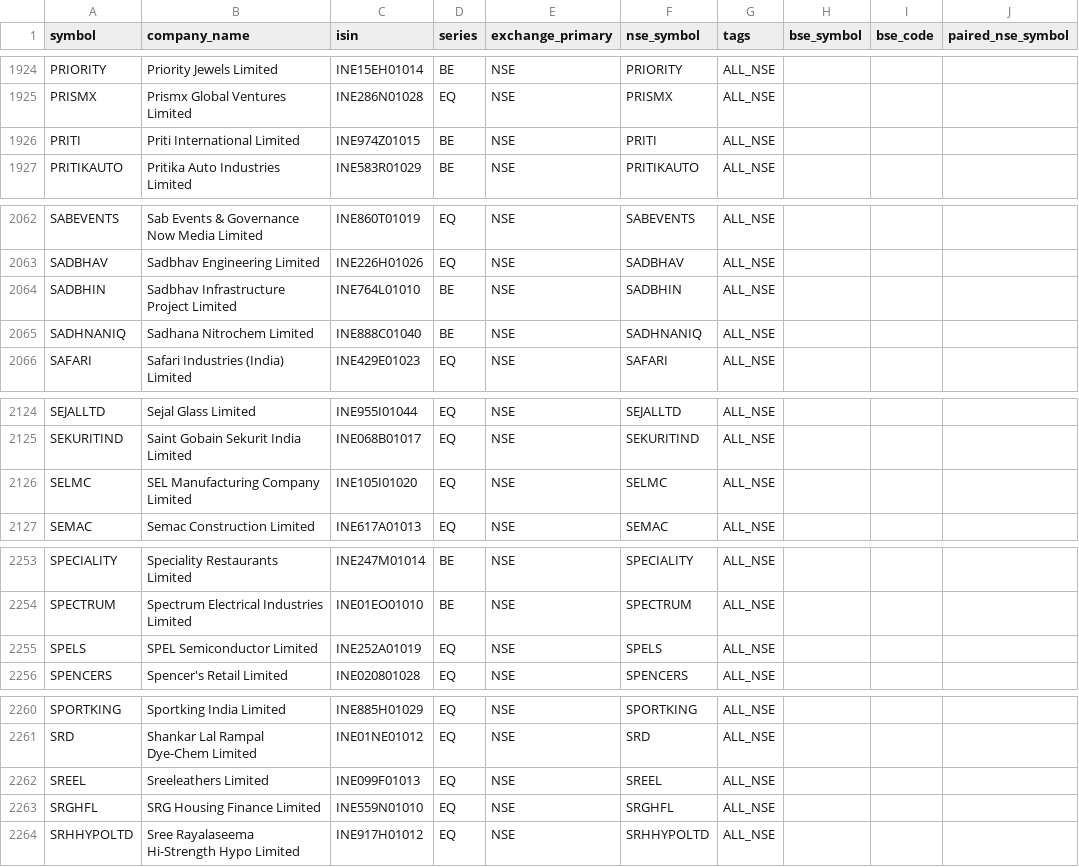
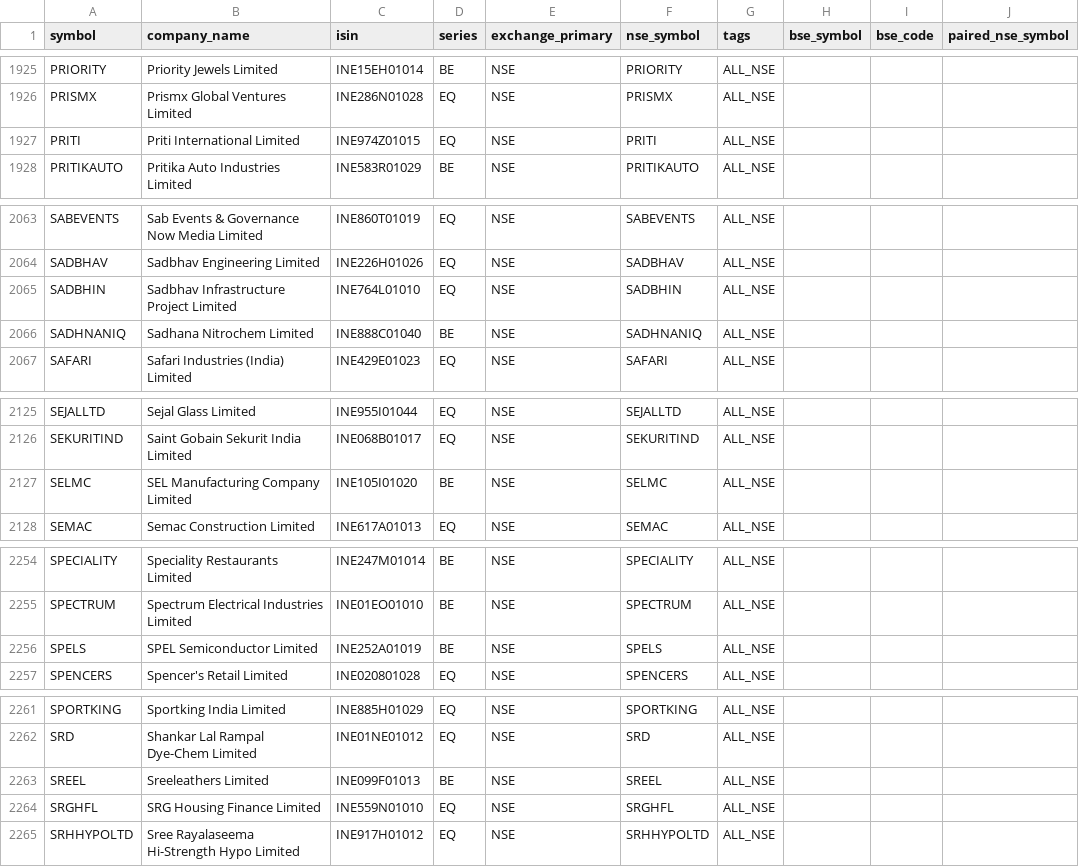
Before and after one commit to Arwagh1441444/stockanalyser, a CSV file: universe_master_snapshot.csv, drawn as a sheet; only a part is shown, gaps mark what is left out; addresses are those after the commit; the diff covers the shown part only; the diff names each change by its address in the sheet, - before the commit and + after, or states it on an @@ line.

```diff
--- a/universe_master_snapshot.csv
+++ b/universe_master_snapshot.csv
-D1927 (series): BE
+D1927 (series): EQ
-D2065 (series): BE
+D2065 (series): EQ
-D2127 (series): EQ
+D2127 (series): BE
-D2256 (series): EQ
+D2256 (series): BE
-D2263 (series): EQ
+D2263 (series): BE
```
Also changed, not shown: 1 added row and 13 edited cells elsewhere in this file.
